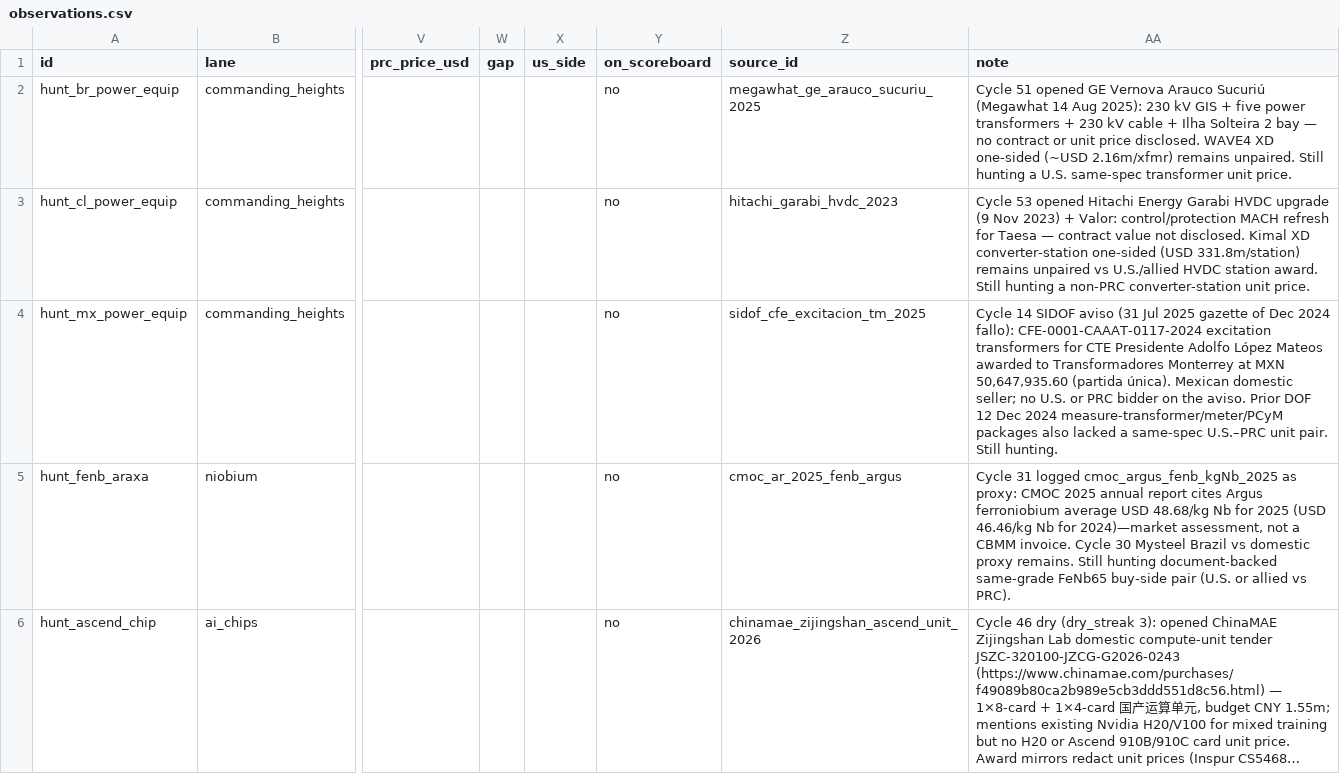
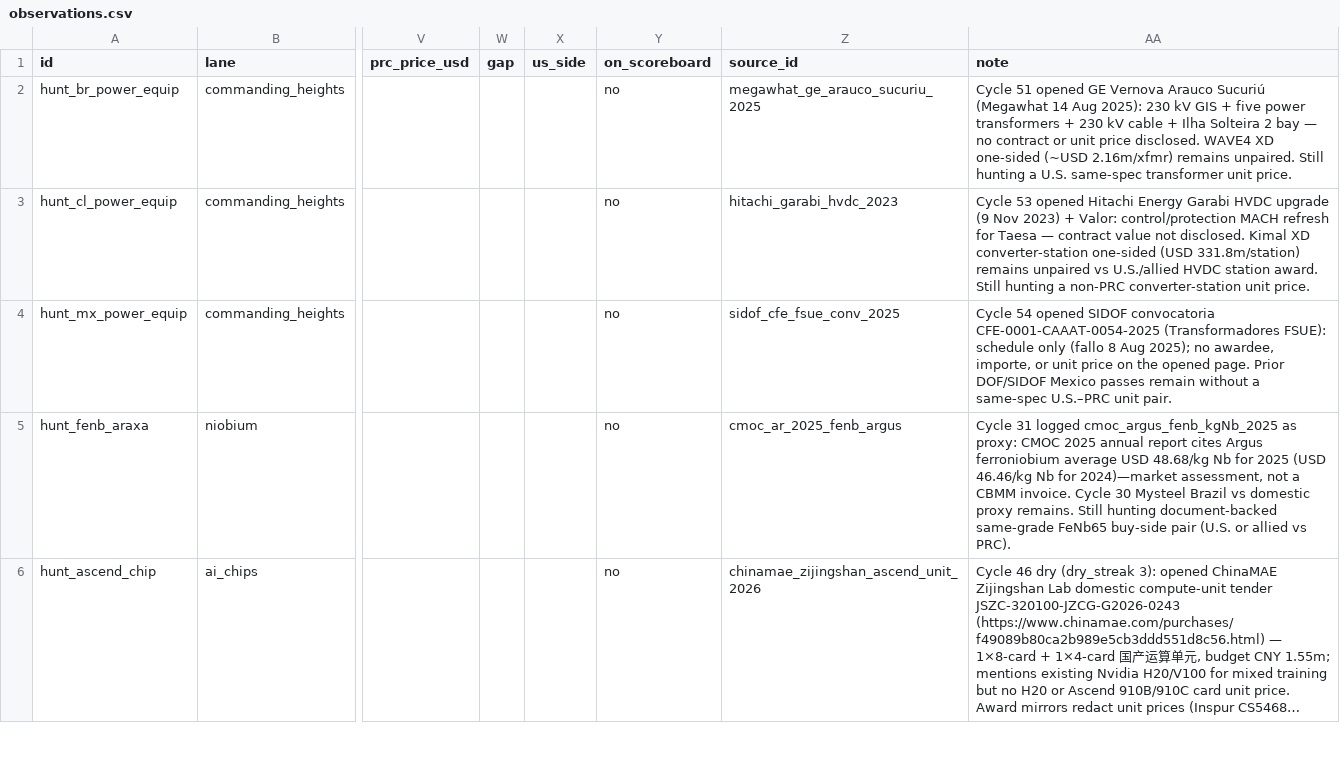
Before and after one commit to blpetrihos-hub/buy-side-net, a CSV file: data/codebook/observations.csv, drawn as a sheet; only a part is shown, gaps mark what is left out; long unchanged cells end in …; the diff names each change by its address in the sheet, - before the commit and + after, or states it on an @@ line.

```diff
--- a/data/codebook/observations.csv
+++ b/data/codebook/observations.csv
-Z4 (source_id): sidof_cfe_excitacion_tm_2025
+Z4 (source_id): sidof_cfe_fsue_conv_2025
-AA4 (note): Cycle 14 SIDOF aviso (31 Jul 2025 gazette of Dec 2024 fallo): CFE-0001-CAAAT-0117-2024 excitation transformers for CTE Presidente Adolfo López Mateos awarded to Transformadores Monterrey at MXN 50,647,935.60 (partida única). Mexican domestic seller; no U.S. or PRC bidder on the aviso. Prior DOF 12 Dec 2024 measure-transformer/meter/PCyM packages also lacked a same-spec U.S.–PRC unit pair. Still hunting.
+AA4 (note): Cycle 54 opened SIDOF convocatoria CFE-0001-CAAAT-0054-2025 (Transformadores FSUE): schedule only (fallo 8 Aug 2025); no awardee, importe, or unit price on the opened page. Prior DOF/SIDOF Mexico passes remain without a same-spec U.S.–PRC unit pair.
```
Also changed, not shown: 5 other files.
